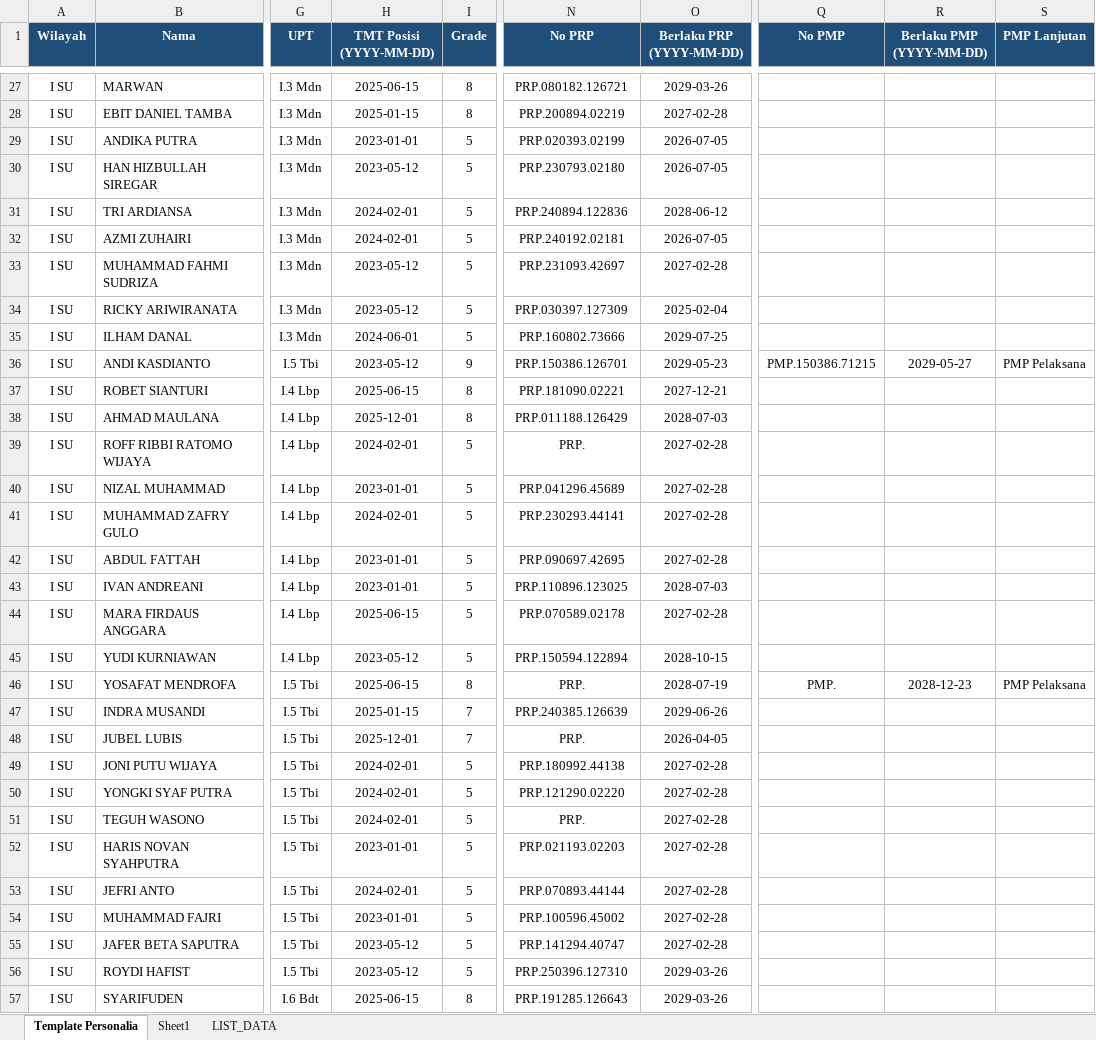
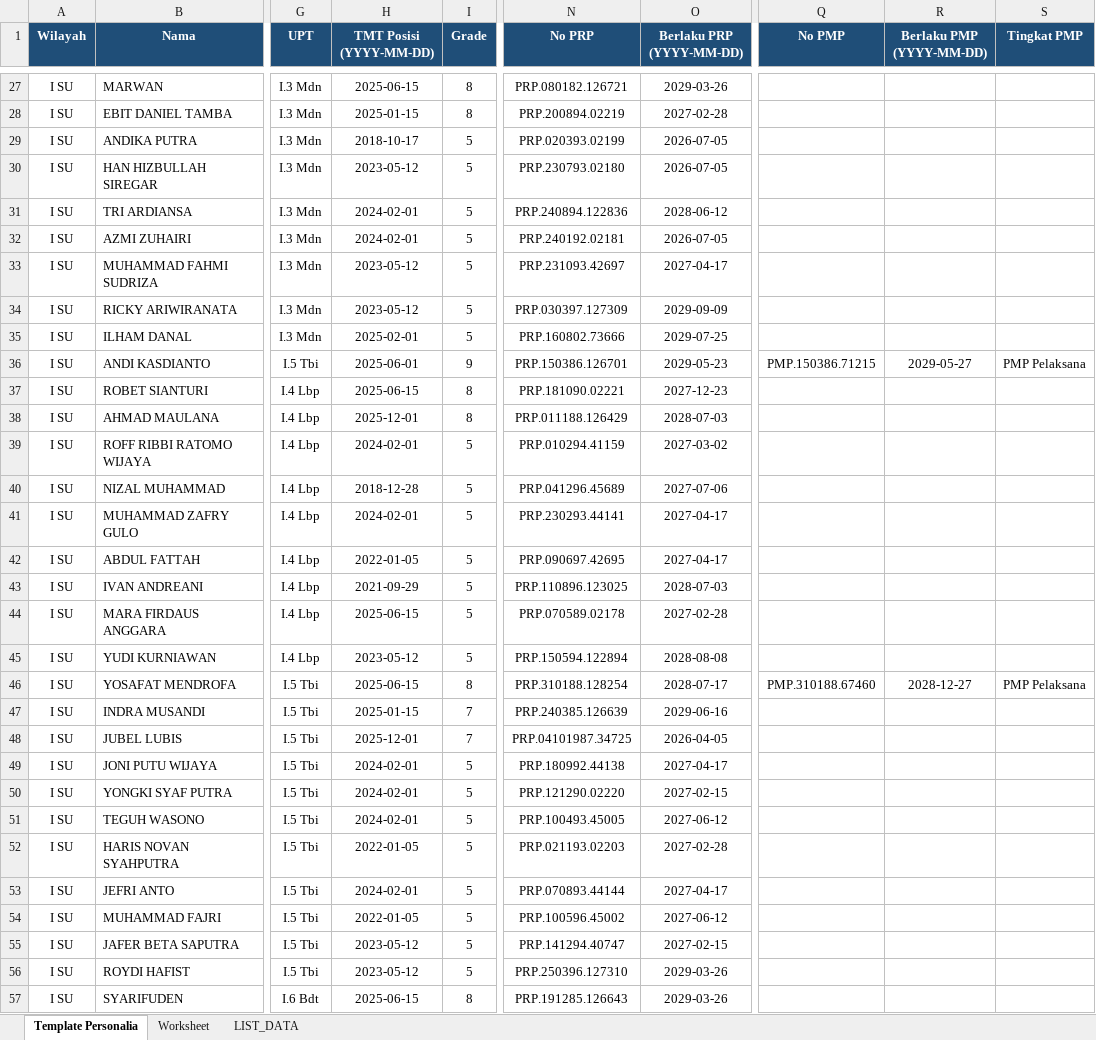
Before and after one commit to sanusizulfirmanlubis/mb52-data, an Excel workbook: data/personalia/I SU.xlsx, sheet Template Personalia, drawn as a sheet; only a part is shown, gaps mark what is left out; values as stored, in another font and other column widths than the file's, no borders; the diff covers the shown part only; the diff names each change by its address in the sheet, - before the commit and + after, or states it on an @@ line.

Commit message:
Upload file personalia via web

```diff
--- a/data/personalia/I SU.xlsx (sheet Template Personalia)
+++ b/data/personalia/I SU.xlsx (sheet Template Personalia)
-sheet tab: Sheet1
+sheet tab: Worksheet
-S1: PMP Lanjutan
+S1: Tingkat PMP
-H29 (TMT Posisi (YYYY-MM-DD)): 2023-01-01
+H29 (TMT Posisi (YYYY-MM-DD)): 2018-10-17
-O33 (Berlaku PRP (YYYY-MM-DD)): 2027-02-28
+O33 (Berlaku PRP (YYYY-MM-DD)): 2027-04-17
-O34 (Berlaku PRP (YYYY-MM-DD)): 2025-02-04
+O34 (Berlaku PRP (YYYY-MM-DD)): 2029-09-09
-H35 (TMT Posisi (YYYY-MM-DD)): 2024-06-01
+H35 (TMT Posisi (YYYY-MM-DD)): 2025-02-01
-H36 (TMT Posisi (YYYY-MM-DD)): 2023-05-12
+H36 (TMT Posisi (YYYY-MM-DD)): 2025-06-01
-O37 (Berlaku PRP (YYYY-MM-DD)): 2027-12-21
+O37 (Berlaku PRP (YYYY-MM-DD)): 2027-12-23
-N39 (No PRP): PRP.
+N39 (No PRP): PRP.010294.41159
-O39 (Berlaku PRP (YYYY-MM-DD)): 2027-02-28
+O39 (Berlaku PRP (YYYY-MM-DD)): 2027-03-02
-H40 (TMT Posisi (YYYY-MM-DD)): 2023-01-01
+H40 (TMT Posisi (YYYY-MM-DD)): 2018-12-28
-O40 (Berlaku PRP (YYYY-MM-DD)): 2027-02-28
+O40 (Berlaku PRP (YYYY-MM-DD)): 2027-07-06
-O41:O42 (Berlaku PRP (YYYY-MM-DD)): 2027-02-28
+O41:O42 (Berlaku PRP (YYYY-MM-DD)): 2027-04-17
-H42 (TMT Posisi (YYYY-MM-DD)): 2023-01-01
+H42 (TMT Posisi (YYYY-MM-DD)): 2022-01-05
-H43 (TMT Posisi (YYYY-MM-DD)): 2023-01-01
+H43 (TMT Posisi (YYYY-MM-DD)): 2021-09-29
-O45 (Berlaku PRP (YYYY-MM-DD)): 2028-10-15
+O45 (Berlaku PRP (YYYY-MM-DD)): 2028-08-08
-N46 (No PRP): PRP.
+N46 (No PRP): PRP.310188.128254
-O46 (Berlaku PRP (YYYY-MM-DD)): 2028-07-19
+O46 (Berlaku PRP (YYYY-MM-DD)): 2028-07-17
-Q46 (No PMP): PMP.
+Q46 (No PMP): PMP.310188.67460
-R46 (Berlaku PMP (YYYY-MM-DD)): 2028-12-23
+R46 (Berlaku PMP (YYYY-MM-DD)): 2028-12-27
-O47 (Berlaku PRP (YYYY-MM-DD)): 2029-06-26
+O47 (Berlaku PRP (YYYY-MM-DD)): 2029-06-16
-N48 (No PRP): PRP.
+N48 (No PRP): PRP.04101987.34725
-O49 (Berlaku PRP (YYYY-MM-DD)): 2027-02-28
+O49 (Berlaku PRP (YYYY-MM-DD)): 2027-04-17
-O50 (Berlaku PRP (YYYY-MM-DD)): 2027-02-28
+O50 (Berlaku PRP (YYYY-MM-DD)): 2027-02-15
-N51 (No PRP): PRP.
+N51 (No PRP): PRP.100493.45005
-O51 (Berlaku PRP (YYYY-MM-DD)): 2027-02-28
+O51 (Berlaku PRP (YYYY-MM-DD)): 2027-06-12
-H52 (TMT Posisi (YYYY-MM-DD)): 2023-01-01
+H52 (TMT Posisi (YYYY-MM-DD)): 2022-01-05
-O53 (Berlaku PRP (YYYY-MM-DD)): 2027-02-28
+O53 (Berlaku PRP (YYYY-MM-DD)): 2027-04-17
-H54 (TMT Posisi (YYYY-MM-DD)): 2023-01-01
+H54 (TMT Posisi (YYYY-MM-DD)): 2022-01-05
-O54 (Berlaku PRP (YYYY-MM-DD)): 2027-02-28
+O54 (Berlaku PRP (YYYY-MM-DD)): 2027-06-12
-O55 (Berlaku PRP (YYYY-MM-DD)): 2027-02-28
+O55 (Berlaku PRP (YYYY-MM-DD)): 2027-02-15
```
Also changed, not shown: 58 edited cells elsewhere in this sheet, formulas that keep their value.
